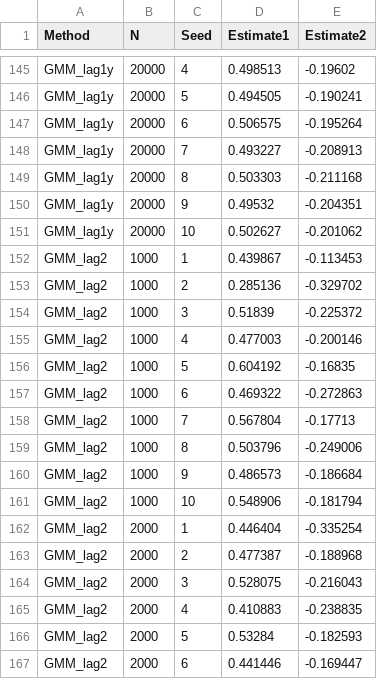
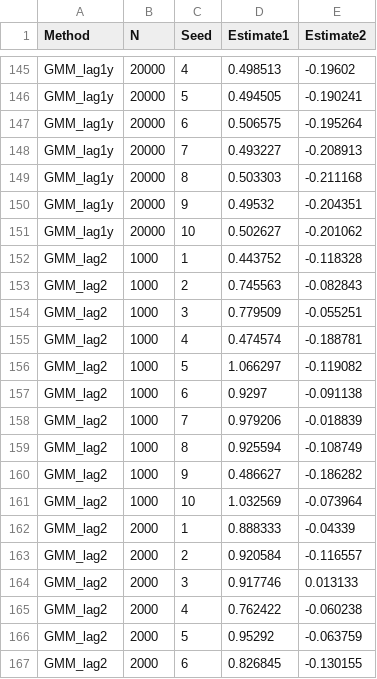
Before and after one commit to setzler/PanelReg, a CSV file: inst/AR1_simulation_results.csv, drawn as a sheet; only a part is shown, gaps mark what is left out; the diff covers the shown part only.

```diff
--- a/inst/AR1_simulation_results.csv
+++ b/inst/AR1_simulation_results.csv
@@ -151,17 +151,17 @@
 "GMM_lag1y",20000,10,0.502627,-0.201062
-"GMM_lag2",1000,1,0.439867,-0.113453
-"GMM_lag2",1000,2,0.285136,-0.329702
-"GMM_lag2",1000,3,0.51839,-0.225372
-"GMM_lag2",1000,4,0.477003,-0.200146
-"GMM_lag2",1000,5,0.604192,-0.16835
-"GMM_lag2",1000,6,0.469322,-0.272863
-"GMM_lag2",1000,7,0.567804,-0.17713
-"GMM_lag2",1000,8,0.503796,-0.249006
-"GMM_lag2",1000,9,0.486573,-0.186684
-"GMM_lag2",1000,10,0.548906,-0.181794
-"GMM_lag2",2000,1,0.446404,-0.335254
-"GMM_lag2",2000,2,0.477387,-0.188968
-"GMM_lag2",2000,3,0.528075,-0.216043
-"GMM_lag2",2000,4,0.410883,-0.238835
-"GMM_lag2",2000,5,0.53284,-0.182593
-"GMM_lag2",2000,6,0.441446,-0.169447
+"GMM_lag2",1000,1,0.443752,-0.118328
+"GMM_lag2",1000,2,0.745563,-0.082843
+"GMM_lag2",1000,3,0.779509,-0.055251
+"GMM_lag2",1000,4,0.474574,-0.188781
+"GMM_lag2",1000,5,1.066297,-0.119082
+"GMM_lag2",1000,6,0.9297,-0.091138
+"GMM_lag2",1000,7,0.979206,-0.018839
+"GMM_lag2",1000,8,0.925594,-0.108749
+"GMM_lag2",1000,9,0.486627,-0.186282
+"GMM_lag2",1000,10,1.032569,-0.073964
+"GMM_lag2",2000,1,0.888333,-0.04339
+"GMM_lag2",2000,2,0.920584,-0.116557
+"GMM_lag2",2000,3,0.917746,0.013133
+"GMM_lag2",2000,4,0.762422,-0.060238
+"GMM_lag2",2000,5,0.95292,-0.063759
+"GMM_lag2",2000,6,0.826845,-0.130155
```
Also changed, not shown: 168 edited cells elsewhere in this file, 6 other files.
